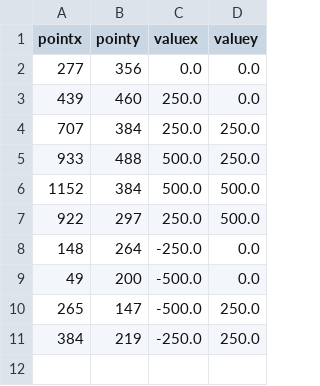
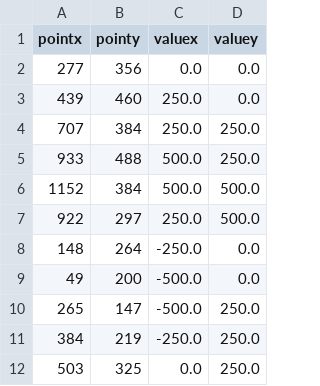
Before and after one commit to jorhostm/break-my-windshield, a CSV file: SUV/Prototype_i20_02_1_Cam2.csv, drawn as a sheet.

```diff
--- a/SUV/Prototype_i20_02_1_Cam2.csv
+++ b/SUV/Prototype_i20_02_1_Cam2.csv
@@ -11 +11,2 @@ pointx,pointy,valuex,valuey
 384,219,-250.0,250.0
+503,325,0.0,250.0
```
Also changed, not shown: SUV/Prototype_i20_01_Cam2.csv, SUV/Prototype_i20_02_2_Cam2.csv, 2 other files.
